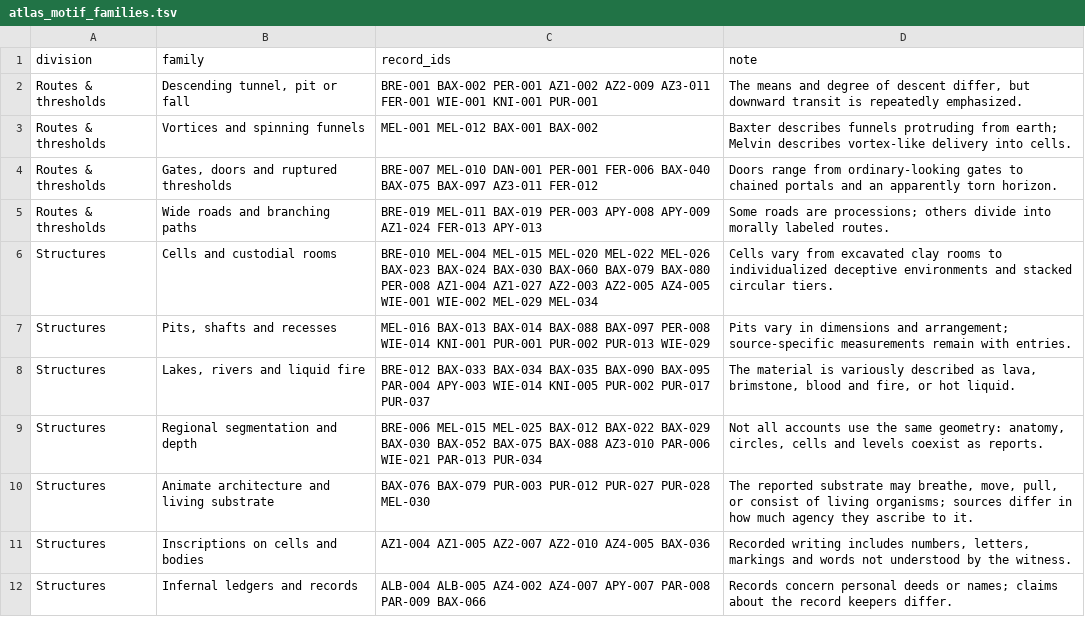
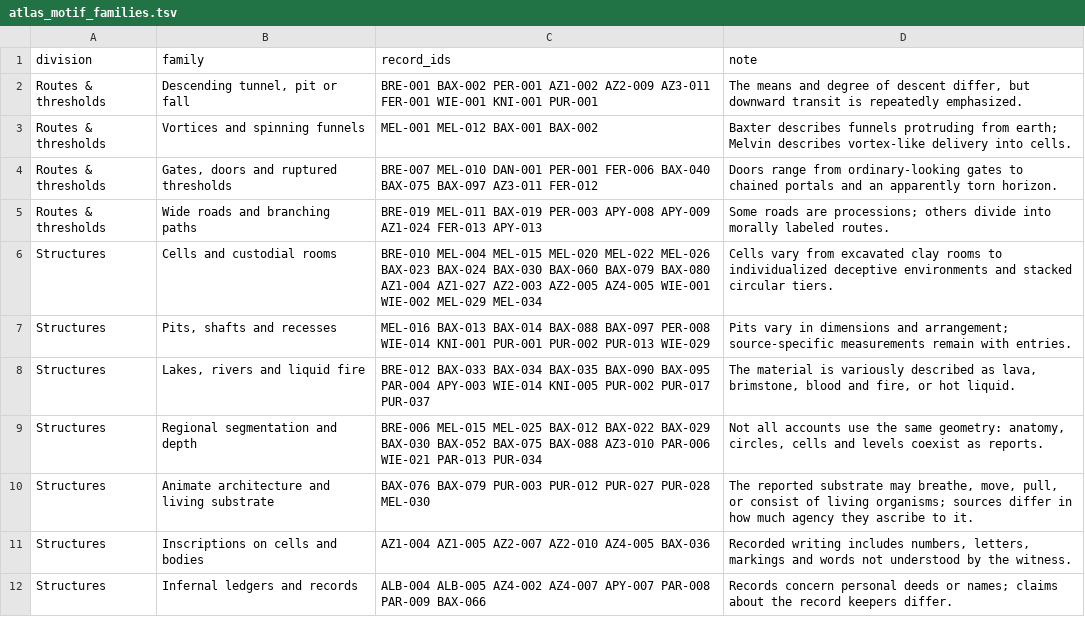
Before and after one commit to mmister411/heplacedeternity, a TSV file: atlasofperdition/apparatus/atlas_motif_families.tsv, drawn as a sheet; only a part is shown.

Commit message:
Correct cell motif mapping for Perez fire-pit scene

```diff
--- a/atlasofperdition/apparatus/atlas_motif_families.tsv
+++ b/atlasofperdition/apparatus/atlas_motif_families.tsv
@@ -5,3 +5,3 @@ Routes & thresholds	Gates, doors and ruptured thresholds	BRE-007 MEL-010 DAN-001
 Routes & thresholds	Wide roads and branching paths	BRE-019 MEL-011 BAX-019 PER-003 APY-008 APY-009 AZ1-024 FER-013 APY-013	Some roads are processions; others divide into morally labeled routes.
-Structures	Cells and custodial rooms	BRE-010 MEL-004 MEL-015 MEL-020 MEL-022 MEL-026 BAX-023 BAX-024 BAX-030 BAX-060 BAX-079 BAX-080 PER-008 AZ1-004 AZ1-027 AZ2-003 AZ2-005 AZ4-005 WIE-001 WIE-002 MEL-029 MEL-034	Cells vary from excavated clay rooms to individualized deceptive environments and stacked circular tiers.
+Structures	Cells and custodial rooms	BRE-010 MEL-004 MEL-015 MEL-020 MEL-022 MEL-026 BAX-023 BAX-024 BAX-030 BAX-060 BAX-079 BAX-080 AZ1-004 AZ1-027 AZ2-003 AZ2-005 AZ4-005 WIE-001 WIE-002 MEL-029 MEL-034	Cells vary from excavated clay rooms to individualized deceptive environments and stacked circular tiers.
 Structures	Pits, shafts and recesses	MEL-016 BAX-013 BAX-014 BAX-088 BAX-097 PER-008 WIE-014 KNI-001 PUR-001 PUR-002 PUR-013 WIE-029	Pits vary in dimensions and arrangement; source-specific measurements remain with entries.
```
